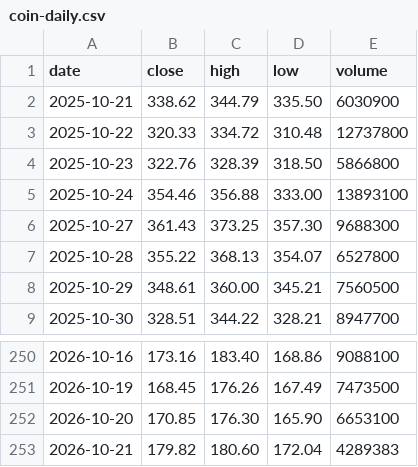
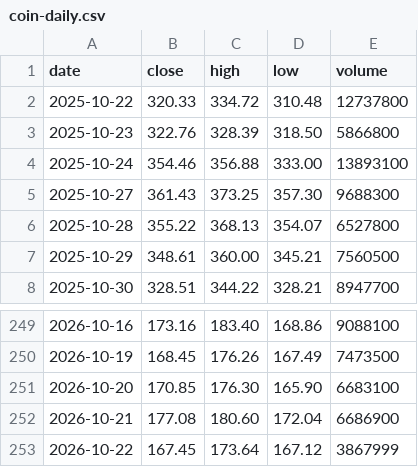
Before and after one commit to mycelrh/mycel, a CSV file: sim/coin-daily.csv, drawn as a sheet; only a part is shown, gaps mark what is left out.

```diff
--- a/sim/coin-daily.csv
+++ b/sim/coin-daily.csv
@@ -1,3 +1,2 @@
 date,close,high,low,volume
-2025-10-21,338.62,344.79,335.50,6030900
 2025-10-22,320.33,334.72,310.48,12737800
@@ -251,3 +250,4 @@ date,close,high,low,volume
 2026-10-19,168.45,176.26,167.49,7473500
-2026-10-20,170.85,176.30,165.90,6653100
-2026-10-21,179.82,180.60,172.04,4289383
+2026-10-20,170.85,176.30,165.90,6683100
+2026-10-21,177.08,180.60,172.04,6686900
+2026-10-22,167.45,173.64,167.12,3867999
```
Also changed, not shown: 3 other files.
